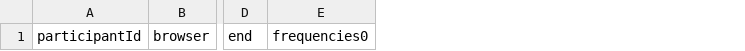
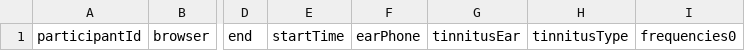
Before and after one commit to jjlentz/TinnitusTest, a CSV file: resources/results.csv, drawn as a sheet; only a part is shown, gaps mark what is left out; the diff names each change by its address in the sheet, - before the commit and + after, or states it on an @@ line.

Commit message:
updated results

```diff
--- a/resources/results.csv
+++ b/resources/results.csv
+column E, row 1: startTime
+column F, row 1: earPhone
+column G, row 1: tinnitusEar
+column H, row 1: tinnitusType
```
Also changed, not shown: 1 other file.
